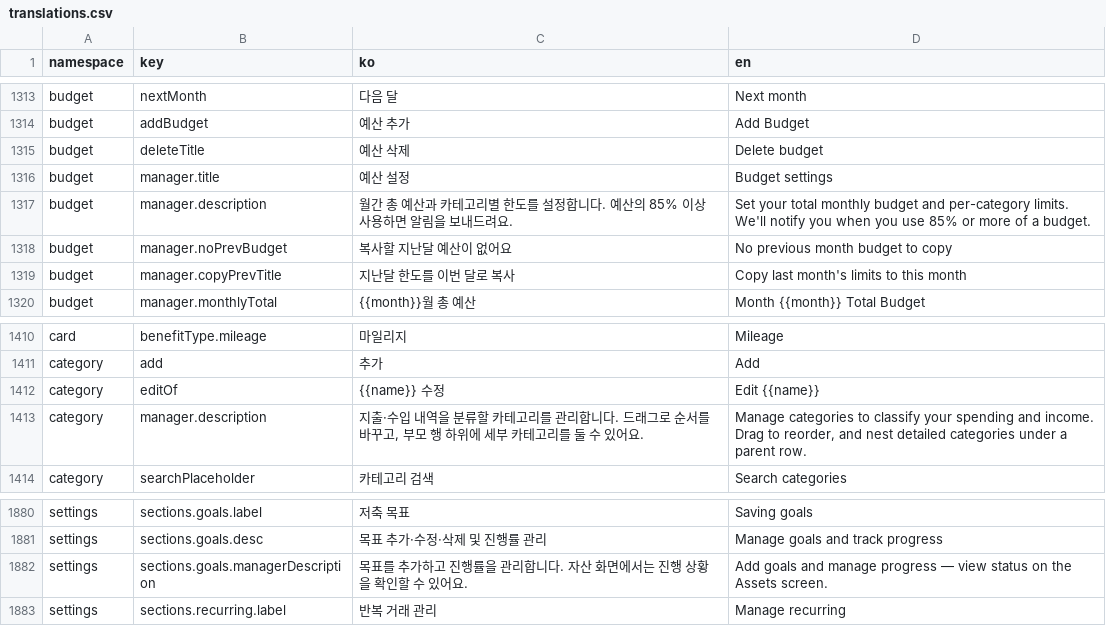
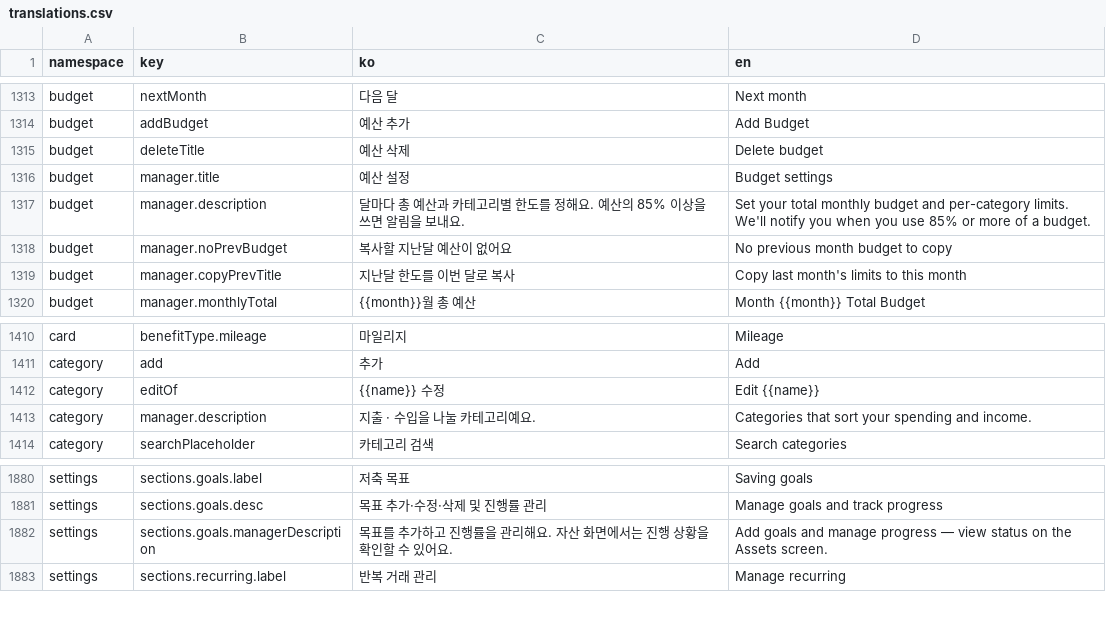
Before and after one commit to lshdainty/porest-desk-front, a CSV file: i18n/translations.csv, drawn as a sheet; only a part is shown, gaps mark what is left out.

```diff
--- a/i18n/translations.csv
+++ b/i18n/translations.csv
@@ -1316,3 +1316,3 @@ budget,deleteTitle,예산 삭제,Delete budget
 budget,manager.title,예산 설정,Budget settings
-budget,manager.description,월간 총 예산과 카테고리별 한도를 설정합니다. 예산의 85% 이상 사용하면 알림을 보내드려요.,Set your total monthly budget and per-category limits. We'll notify you when you use 85% or more of a budget.
+budget,manager.description,달마다 총 예산과 카테고리별 한도를 정해요. 예산의 85% 이상을 쓰면 알림을 보내요.,Set your total monthly budget and per-category limits. We'll notify you when you use 85% or more of a budget.
 budget,manager.noPrevBudget,복사할 지난달 예산이 없어요,No previous month budget to copy
@@ -1412,3 +1412,3 @@ category,add,추가,Add
 category,editOf,{{name}} 수정,Edit {{name}}
-category,manager.description,"지출·수입 내역을 분류할 카테고리를 관리합니다. 드래그로 순서를 바꾸고, 부모 행 하위에 세부 카테고리를 둘 수 있어요.","Manage categories to classify your spending and income. Drag to reorder, and nest detailed categories under a parent row."
+category,manager.description,지출 · 수입을 나눌 카테고리예요.,Categories that sort your spending and income.
 category,searchPlaceholder,카테고리 검색,Search categories
@@ -1881,3 +1881,3 @@ settings,sections.goals.label,저축 목표,Saving goals
 settings,sections.goals.desc,목표 추가·수정·삭제 및 진행률 관리,Manage goals and track progress
-settings,sections.goals.managerDescription,목표를 추가하고 진행률을 관리합니다. 자산 화면에서는 진행 상황을 확인할 수 있어요.,Add goals and manage progress — view status on the Assets screen.
+settings,sections.goals.managerDescription,목표를 추가하고 진행률을 관리해요. 자산 화면에서는 진행 상황을 확인할 수 있어요.,Add goals and manage progress — view status on the Assets screen.
 settings,sections.recurring.label,반복 거래 관리,Manage recurring
```
